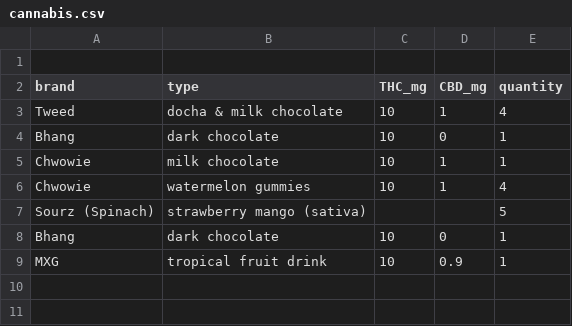
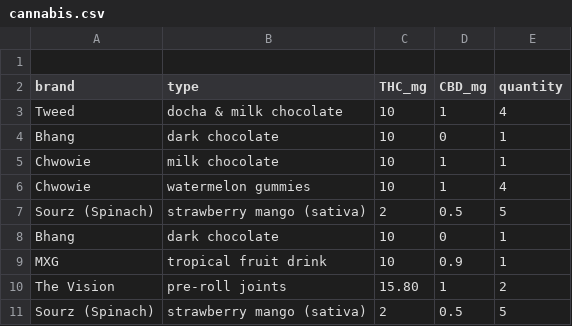
Before and after one commit to PythonCoderUnicorn/cannabis, a CSV file: cannabis.csv, drawn as a sheet.

Commit message:
thc, cbd

```diff
--- a/cannabis.csv
+++ b/cannabis.csv
@@ -6,4 +6,6 @@ Chwowie, milk chocolate, 10, 1, 1
 Chwowie, watermelon gummies, 10, 1, 4
-Sourz (Spinach), strawberry mango (sativa), , , 5
+Sourz (Spinach), strawberry mango (sativa), 2, 0.5, 5
 Bhang, dark chocolate, 10, 0, 1
 MXG, tropical fruit drink, 10, 0.9, 1
+The Vision, pre-roll joints, 15.80, 1, 2
+Sourz (Spinach), strawberry mango (sativa), 2, 0.5, 5
```
